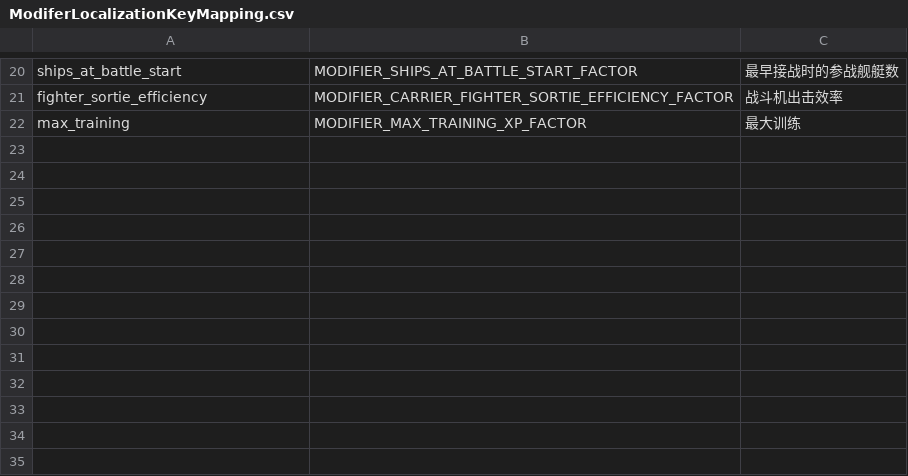
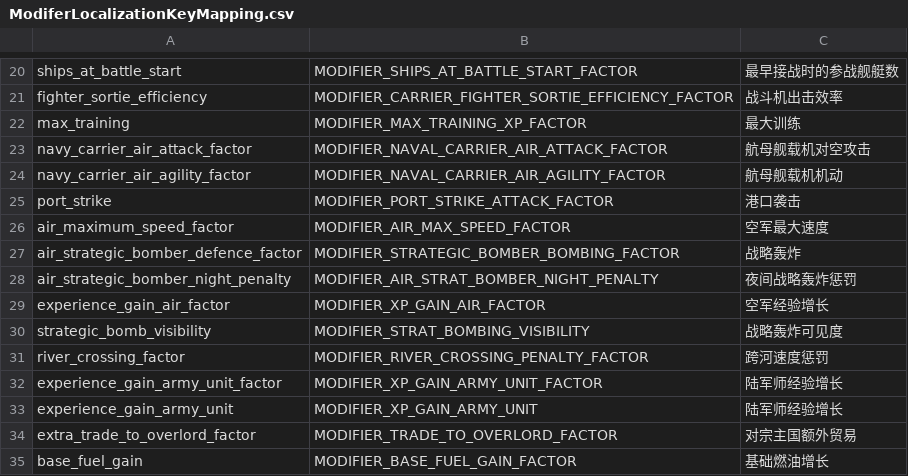
Before and after one commit to Paradox-Developer-Foundation/VModer, a CSV file: VModer.Core/Assets/ModiferLocalizationKeyMapping.csv, drawn as a sheet; only a part is shown, gaps mark what is left out; the diff names each change by its address in the sheet, - before the commit and + after, or states it on an @@ line.

```diff
--- a/VModer.Core/Assets/ModiferLocalizationKeyMapping.csv
+++ b/VModer.Core/Assets/ModiferLocalizationKeyMapping.csv
+row 23: navy_carrier_air_attack_factor | MODIFIER_NAVAL_CARRIER_AIR_ATTACK_FACTOR | 航母舰载机对空攻击
+row 24: navy_carrier_air_agility_factor | MODIFIER_NAVAL_CARRIER_AIR_AGILITY_FACTOR | 航母舰载机机动
+row 25: port_strike | MODIFIER_PORT_STRIKE_ATTACK_FACTOR | 港口袭击
+row 26: air_maximum_speed_factor | MODIFIER_AIR_MAX_SPEED_FACTOR | 空军最大速度
+row 27: air_strategic_bomber_defence_factor | MODIFIER_STRATEGIC_BOMBER_BOMBING_FACTOR | 战略轰炸
+row 28: air_strategic_bomber_night_penalty | MODIFIER_AIR_STRAT_BOMBER_NIGHT_PENALTY | 夜间战略轰炸惩罚
+row 29: experience_gain_air_factor | MODIFIER_XP_GAIN_AIR_FACTOR | 空军经验增长
+row 30: strategic_bomb_visibility | MODIFIER_STRAT_BOMBING_VISIBILITY | 战略轰炸可见度
+row 31: river_crossing_factor | MODIFIER_RIVER_CROSSING_PENALTY_FACTOR | 跨河速度惩罚
+row 32: experience_gain_army_unit_factor | MODIFIER_XP_GAIN_ARMY_UNIT_FACTOR | 陆军师经验增长
+row 33: experience_gain_army_unit | MODIFIER_XP_GAIN_ARMY_UNIT | 陆军师经验增长
+row 34: extra_trade_to_overlord_factor | MODIFIER_TRADE_TO_OVERLORD_FACTOR | 对宗主国额外贸易
+row 35: base_fuel_gain | MODIFIER_BASE_FUEL_GAIN_FACTOR | 基础燃油增长
```
Also changed, not shown: 10 other files.
